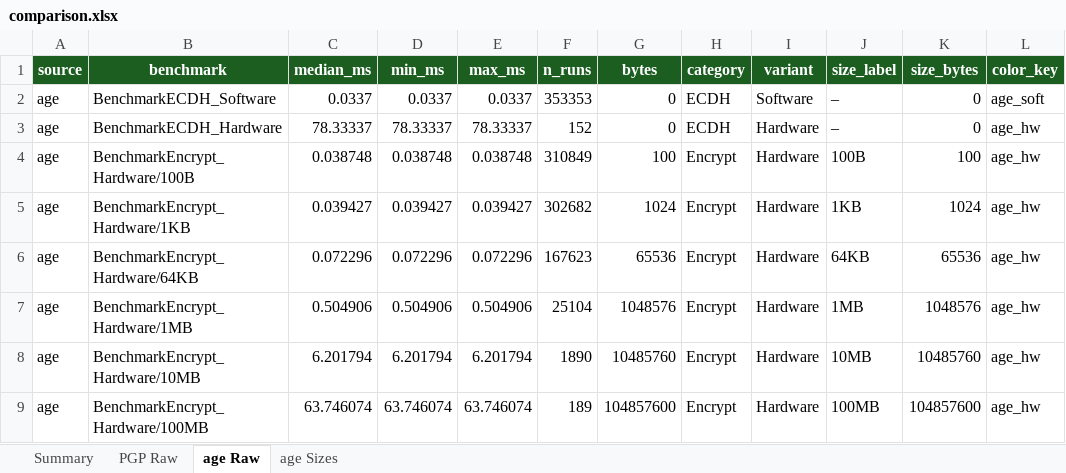
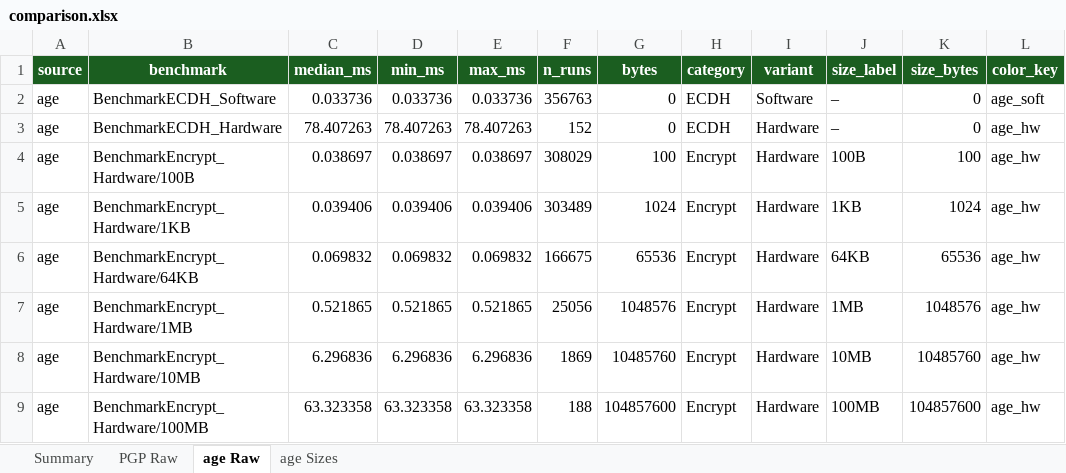
Before and after one commit to Kacprucha/CryptoKeyWithAge, an Excel workbook: analysis/results/PC/comparison.xlsx, sheet age Raw, drawn as a sheet; only a part is shown; values as stored, in another font and other column widths than the file's, no borders; the diff covers the shown part only; the diff names each change by its address in the sheet, - before the commit and + after, or states it on an @@ line.

```diff
--- a/analysis/results/PC/comparison.xlsx (sheet age Raw)
+++ b/analysis/results/PC/comparison.xlsx (sheet age Raw)
-C2 (median_ms): 0.0337
+C2 (median_ms): 0.033736
-D2 (min_ms): 0.0337
+D2 (min_ms): 0.033736
-E2 (max_ms): 0.0337
+E2 (max_ms): 0.033736
-F2 (n_runs): 353353
+F2 (n_runs): 356763
-C3 (median_ms): 78.33337
+C3 (median_ms): 78.407263
-D3 (min_ms): 78.33337
+D3 (min_ms): 78.407263
-E3 (max_ms): 78.33337
+E3 (max_ms): 78.407263
-C4 (median_ms): 0.038748
+C4 (median_ms): 0.038697
-D4 (min_ms): 0.038748
+D4 (min_ms): 0.038697
-E4 (max_ms): 0.038748
+E4 (max_ms): 0.038697
-F4 (n_runs): 310849
+F4 (n_runs): 308029
-C5 (median_ms): 0.039427
+C5 (median_ms): 0.039406
-D5 (min_ms): 0.039427
+D5 (min_ms): 0.039406
-E5 (max_ms): 0.039427
+E5 (max_ms): 0.039406
-F5 (n_runs): 302682
+F5 (n_runs): 303489
-C6 (median_ms): 0.072296
+C6 (median_ms): 0.069832
-D6 (min_ms): 0.072296
+D6 (min_ms): 0.069832
-E6 (max_ms): 0.072296
+E6 (max_ms): 0.069832
-F6 (n_runs): 167623
+F6 (n_runs): 166675
-C7 (median_ms): 0.504906
+C7 (median_ms): 0.521865
-D7 (min_ms): 0.504906
+D7 (min_ms): 0.521865
-E7 (max_ms): 0.504906
+E7 (max_ms): 0.521865
-F7 (n_runs): 25104
+F7 (n_runs): 25056
-C8 (median_ms): 6.201794
+C8 (median_ms): 6.296836
-D8 (min_ms): 6.201794
+D8 (min_ms): 6.296836
-E8 (max_ms): 6.201794
+E8 (max_ms): 6.296836
-F8 (n_runs): 1890
+F8 (n_runs): 1869
-C9 (median_ms): 63.746074
+C9 (median_ms): 63.323358
-D9 (min_ms): 63.746074
+D9 (min_ms): 63.323358
-E9 (max_ms): 63.746074
+E9 (max_ms): 63.323358
-F9 (n_runs): 189
+F9 (n_runs): 188
```
Also changed, not shown: 24 edited cells elsewhere in this sheet, sheet Summary, sheet PGP Raw, 8 other files.
